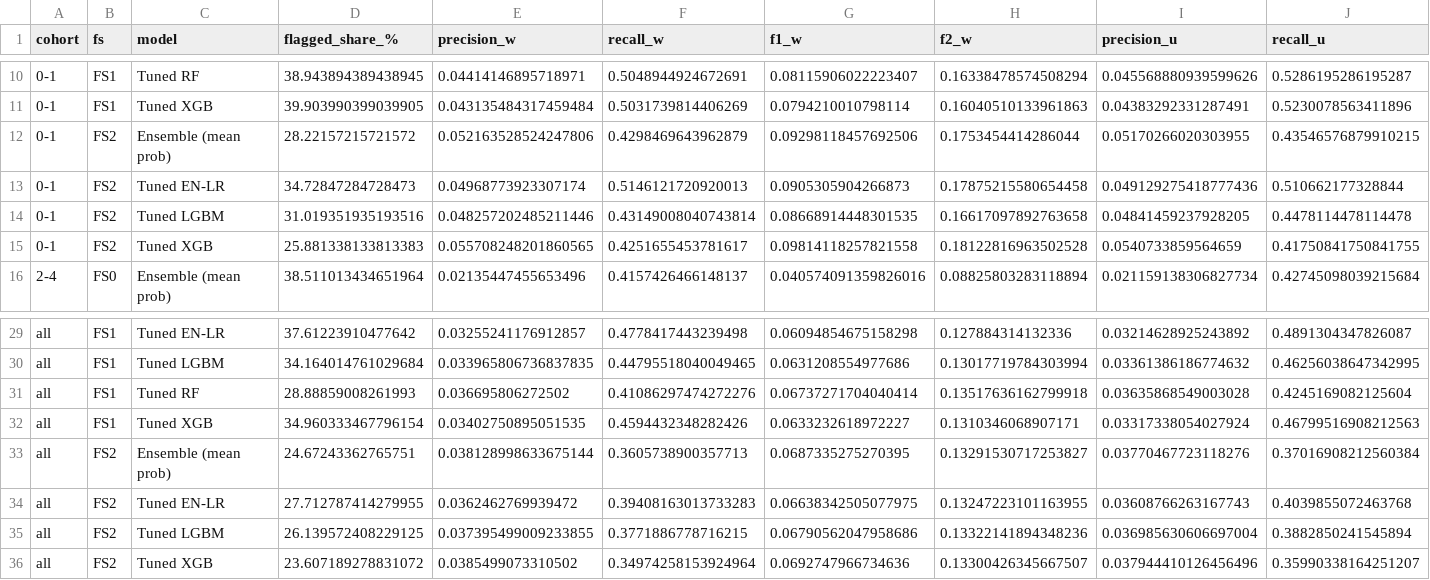
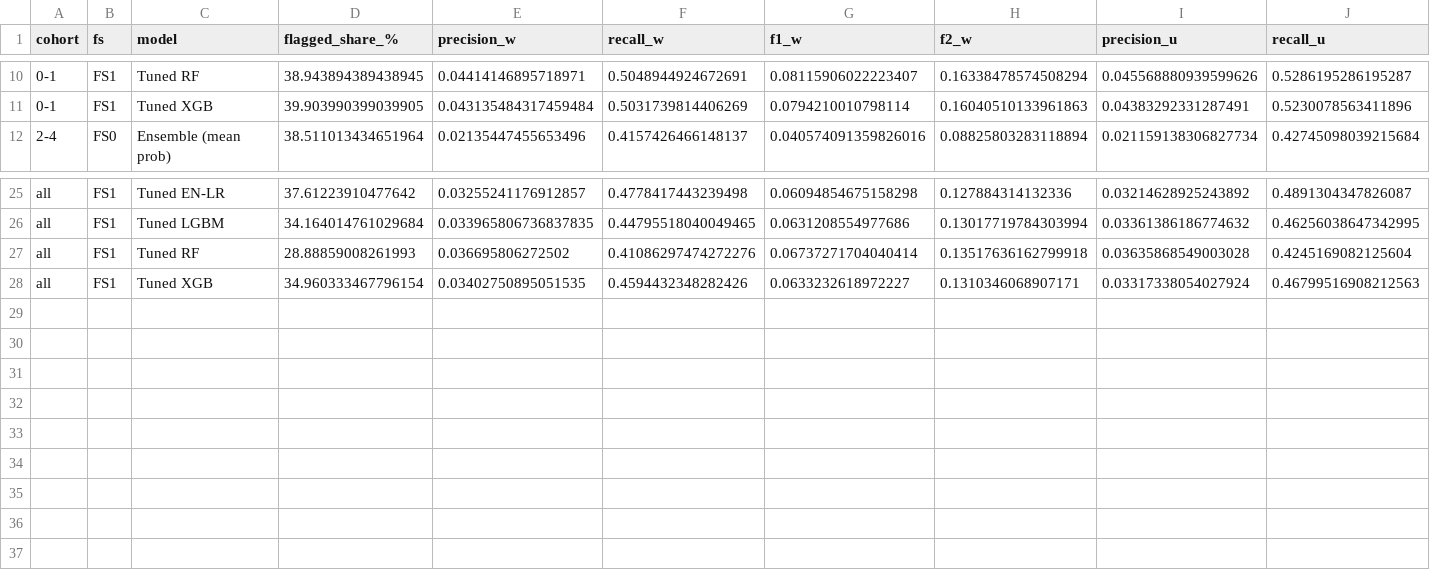
Before and after one commit to MJwd-Hasan/wasting_mics, a CSV file: outputs/operating_points.csv, drawn as a sheet; only a part is shown, gaps mark what is left out; rows hold the shown columns only; the diff names each change by its address in the sheet, - before the commit and + after, or states it on an @@ line.

```diff
--- a/outputs/operating_points.csv
+++ b/outputs/operating_points.csv
-row 12: 0-1 | FS2 | Ensemble (mean prob) | 28.22157215721572 | 0.052163528524247806 | 0.4298469643962879 | 0.09298118457692506 | 0.1753454414286044 | 0.05170266020303955 | 0.43546576879910215
-row 13: 0-1 | FS2 | Tuned EN-LR | 34.72847284728473 | 0.04968773923307174 | 0.5146121720920013 | 0.0905305904266873 | 0.17875215580654458 | 0.049129275418777436 | 0.510662177328844
-row 14: 0-1 | FS2 | Tuned LGBM | 31.019351935193516 | 0.048257202485211446 | 0.43149008040743814 | 0.08668914448301535 | 0.16617097892763658 | 0.04841459237928205 | 0.4478114478114478
-row 15: 0-1 | FS2 | Tuned XGB | 25.881338133813383 | 0.055708248201860565 | 0.4251655453781617 | 0.09814118257821558 | 0.18122816963502528 | 0.0540733859564659 | 0.41750841750841755
-row 33: all | FS2 | Ensemble (mean prob) | 24.67243362765751 | 0.038128998633675144 | 0.3605738900357713 | 0.0687335275270395 | 0.13291530717253827 | 0.03770467723118276 | 0.37016908212560384
-row 34: all | FS2 | Tuned EN-LR | 27.712787414279955 | 0.0362462769939472 | 0.39408163013733283 | 0.06638342505077975 | 0.13247223101163955 | 0.03608766263167743 | 0.4039855072463768
-row 35: all | FS2 | Tuned LGBM | 26.139572408229125 | 0.037395499009233855 | 0.3771886778716215 | 0.06790562047958686 | 0.13322141894348236 | 0.036985630606697004 | 0.3882850241545894
-row 36: all | FS2 | Tuned XGB | 23.607189278831072 | 0.0385499073310502 | 0.34974258153924964 | 0.0692747966734636 | 0.13300426345667507 | 0.037944410126456496 | 0.35990338164251207
```
Also changed, not shown: outputs/class_weighting_comparison.csv, outputs/feature_audit.csv, 19 other files.
